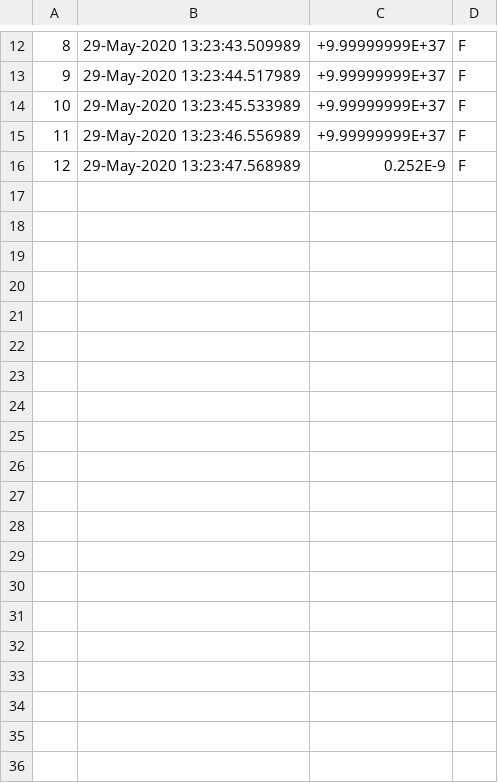
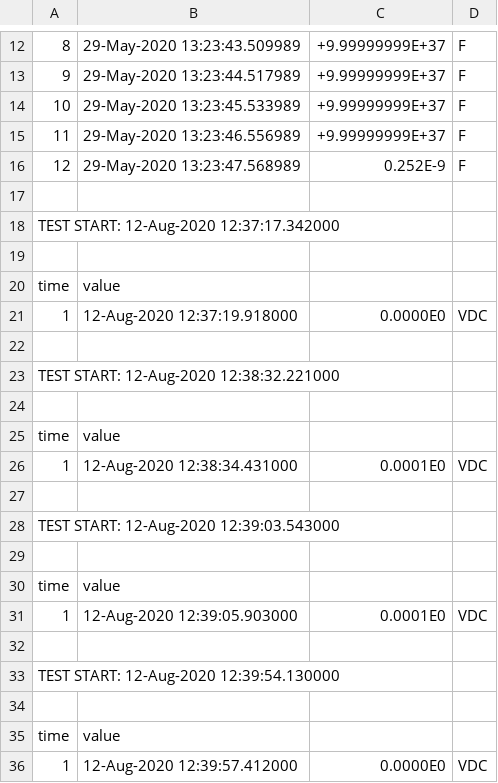
Before and after one commit to jamze/rs232-2, a CSV file: result.csv, drawn as a sheet; only a part is shown, gaps mark what is left out; the diff covers the shown part only; the diff names each change by its address in the sheet, - before the commit and + after, or states it on an @@ line.

```diff
--- a/result.csv
+++ b/result.csv
+row 17: (empty)
+row 18: TEST START: 12-Aug-2020 12:37:17.342000
+row 19: (empty)
+row 20: time | value
+row 21: 1 | 12-Aug-2020 12:37:19.918000 | 0.0000E0 | VDC
+row 22: (empty)
+row 23: TEST START: 12-Aug-2020 12:38:32.221000
+row 24: (empty)
+row 25: time | value
+row 26: 1 | 12-Aug-2020 12:38:34.431000 | 0.0001E0 | VDC
+row 27: (empty)
+row 28: TEST START: 12-Aug-2020 12:39:03.543000
+row 29: (empty)
+row 30: time | value
+row 31: 1 | 12-Aug-2020 12:39:05.903000 | 0.0001E0 | VDC
+row 32: (empty)
+row 33: TEST START: 12-Aug-2020 12:39:54.130000
+row 34: (empty)
+row 35: time | value
+row 36: 1 | 12-Aug-2020 12:39:57.412000 | 0.0000E0 | VDC
```
Also changed, not shown: 10 added rows elsewhere in this file, 1 other file.
